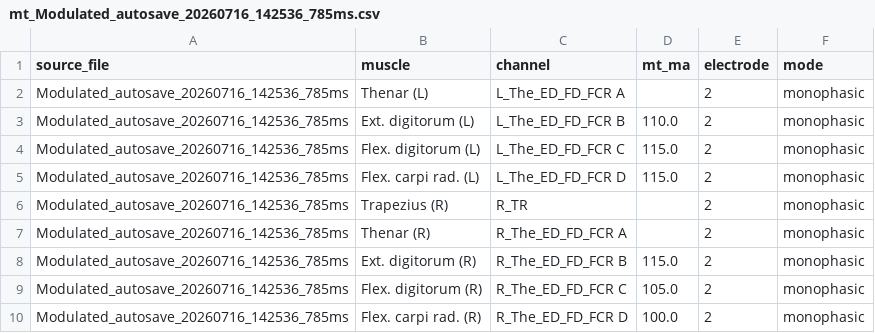
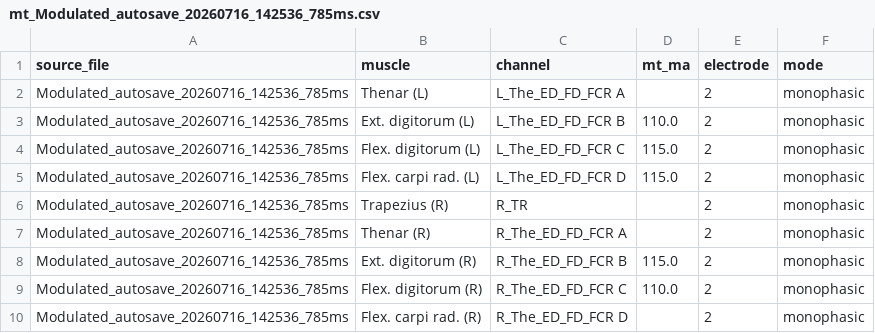
Before and after one commit to natmtc/CHUV-data-stim, a CSV file: results/P04_2026-07-16_tendon_vibration/mt_Modulated_autosave_20260716_142536_785ms.csv, drawn as a sheet.

```diff
--- a/results/P04_2026-07-16_tendon_vibration/mt_Modulated_autosave_20260716_142536_785ms.csv
+++ b/results/P04_2026-07-16_tendon_vibration/mt_Modulated_autosave_20260716_142536_785ms.csv
@@ -8,3 +8,3 @@ Modulated_autosave_20260716_142536_785ms,Thenar (R),R_The_ED_FD_FCR A,,2,monopha
 Modulated_autosave_20260716_142536_785ms,Ext. digitorum (R),R_The_ED_FD_FCR B,115.0,2,monophasic
-Modulated_autosave_20260716_142536_785ms,Flex. digitorum (R),R_The_ED_FD_FCR C,105.0,2,monophasic
-Modulated_autosave_20260716_142536_785ms,Flex. carpi rad. (R),R_The_ED_FD_FCR D,100.0,2,monophasic
+Modulated_autosave_20260716_142536_785ms,Flex. digitorum (R),R_The_ED_FD_FCR C,110.0,2,monophasic
+Modulated_autosave_20260716_142536_785ms,Flex. carpi rad. (R),R_The_ED_FD_FCR D,,2,monophasic
```
Also changed, not shown: results/NTA_2026-07-24_polarity_lidocaine/mt_Modulated_autosave_20260724_103530_508ms.csv, results/P03_2026-07-15_tendon_vibration/mt_Modulated_autosave_20260715_164630_593ms.csv, 5 other files.
